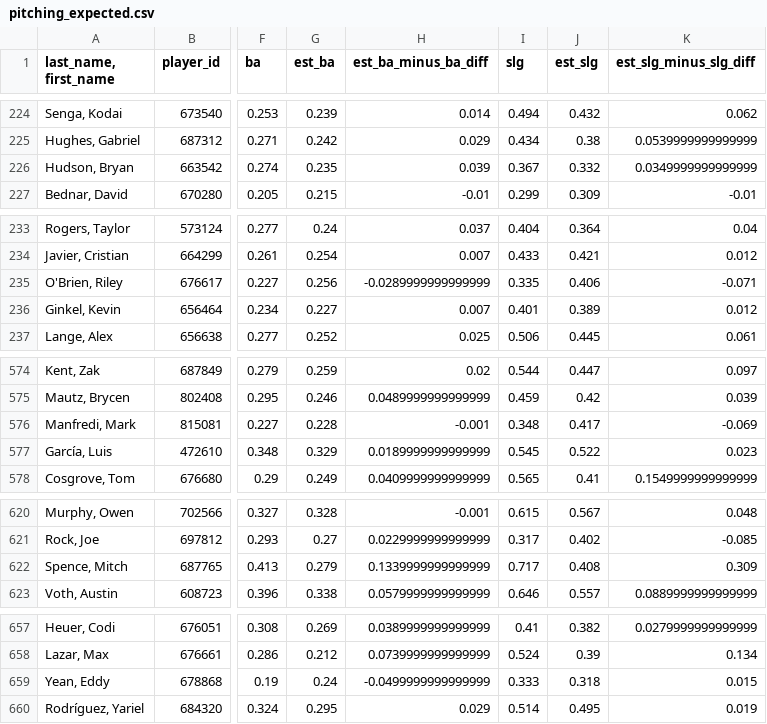
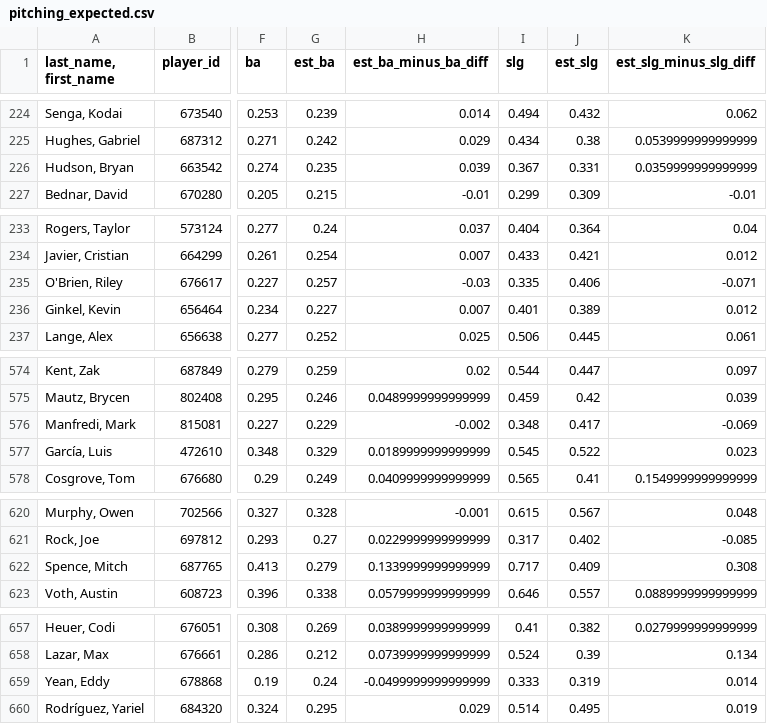
Before and after one commit to jloreto9/vision360, a CSV file: data/pitching_expected.csv, drawn as a sheet; only a part is shown, gaps mark what is left out; the diff covers the shown part only; the diff names each change by its address in the sheet, - before the commit and + after, or states it on an @@ line.

```diff
--- a/data/pitching_expected.csv
+++ b/data/pitching_expected.csv
-J226 (est_slg): 0.332
+J226 (est_slg): 0.331
-K226 (est_slg_minus_slg_diff): 0.0349999999999999
+K226 (est_slg_minus_slg_diff): 0.0359999999999999
-G235 (est_ba): 0.256
+G235 (est_ba): 0.257
-H235 (est_ba_minus_ba_diff): -0.0289999999999999
+H235 (est_ba_minus_ba_diff): -0.03
-G576 (est_ba): 0.228
+G576 (est_ba): 0.229
-H576 (est_ba_minus_ba_diff): -0.001
+H576 (est_ba_minus_ba_diff): -0.002
-J622 (est_slg): 0.408
+J622 (est_slg): 0.409
-K622 (est_slg_minus_slg_diff): 0.309
+K622 (est_slg_minus_slg_diff): 0.308
-J659 (est_slg): 0.318
+J659 (est_slg): 0.319
-K659 (est_slg_minus_slg_diff): 0.015
+K659 (est_slg_minus_slg_diff): 0.014
```
Also changed, not shown: 10 edited cells elsewhere in this file, data/batting.csv, data/batting_exitvelo.csv, 4 other files.
